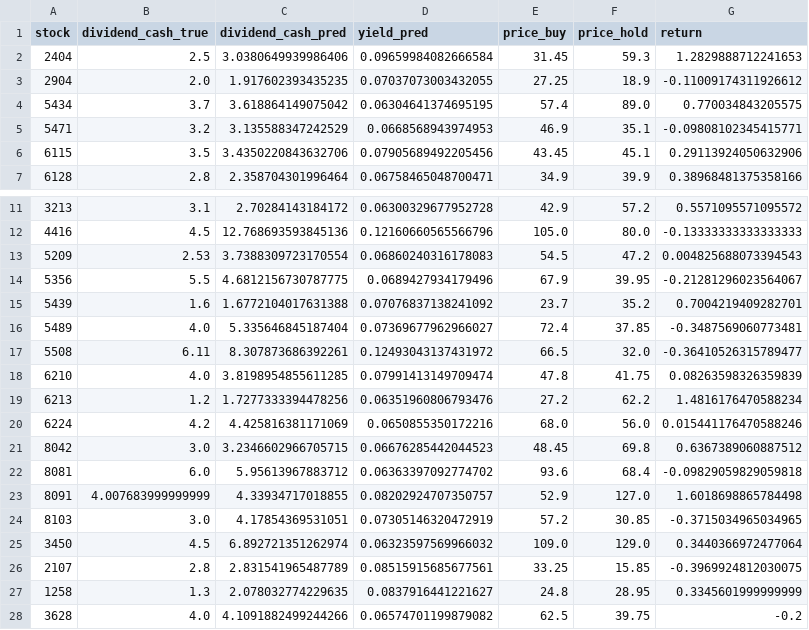
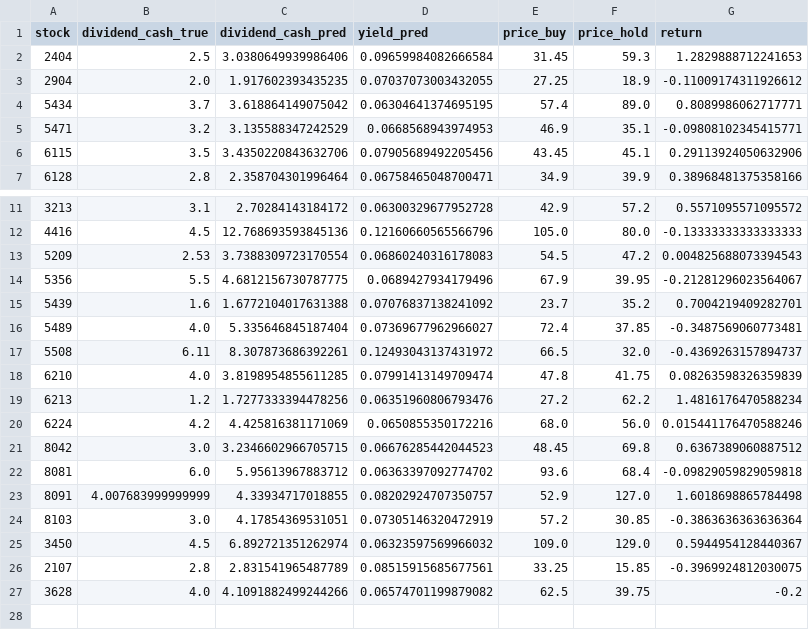
Before and after one commit to andrewwang7/findbillion_stocktw, a CSV file: ~result/return_for_est_cash_dividend_by_netincome_ratio_2014.csv, drawn as a sheet; only a part is shown, gaps mark what is left out.

```diff
--- a/~result/return_for_est_cash_dividend_by_netincome_ratio_2014.csv
+++ b/~result/return_for_est_cash_dividend_by_netincome_ratio_2014.csv
@@ -3,3 +3,3 @@ stock, dividend_cash_true, dividend_cash_pred, yield_pred, price_buy, price_hold
 2904, 2.0, 1.917602393435235, 0.07037073003432055, 27.25, 18.9, -0.11009174311926612
-5434, 3.7, 3.618864149075042, 0.06304641374695195, 57.4, 89.0, 0.770034843205575
+5434, 3.7, 3.618864149075042, 0.06304641374695195, 57.4, 89.0, 0.8089986062717771
 5471, 3.2, 3.135588347242529, 0.0668568943974953, 46.9, 35.1, -0.09808102345415771
@@ -16,3 +16,3 @@ stock, dividend_cash_true, dividend_cash_pred, yield_pred, price_buy, price_hold
 5489, 4.0, 5.335646845187404, 0.07369677962966027, 72.4, 37.85, -0.3487569060773481
-5508, 6.11, 8.307873686392261, 0.12493043137431972, 66.5, 32.0, -0.36410526315789477
+5508, 6.11, 8.307873686392261, 0.12493043137431972, 66.5, 32.0, -0.4369263157894737
 6210, 4.0, 3.8198954855611285, 0.07991413149709474, 47.8, 41.75, 0.08263598326359839
@@ -23,6 +23,5 @@ stock, dividend_cash_true, dividend_cash_pred, yield_pred, price_buy, price_hold
 8091, 4.007683999999999, 4.33934717018855, 0.08202924707350757, 52.9, 127.0, 1.6018698865784498
-8103, 3.0, 4.17854369531051, 0.07305146320472919, 57.2, 30.85, -0.3715034965034965
-3450, 4.5, 6.892721351262974, 0.06323597569966032, 109.0, 129.0, 0.3440366972477064
+8103, 3.0, 4.17854369531051, 0.07305146320472919, 57.2, 30.85, -0.3863636363636364
+3450, 4.5, 6.892721351262974, 0.06323597569966032, 109.0, 129.0, 0.5944954128440367
 2107, 2.8, 2.831541965487789, 0.08515915685677561, 33.25, 15.85, -0.3969924812030075
-1258, 1.3, 2.078032774229635, 0.0837916441221627, 24.8, 28.95, 0.3345601999999999
 3628, 4.0, 4.1091882499244266, 0.06574701199879082, 62.5, 39.75, -0.2
```
Also changed, not shown: ~result/return_for_average_5y_cash_dividend_2013.csv, ~result/return_for_average_5y_cash_dividend_2014.csv, 23 other files.
